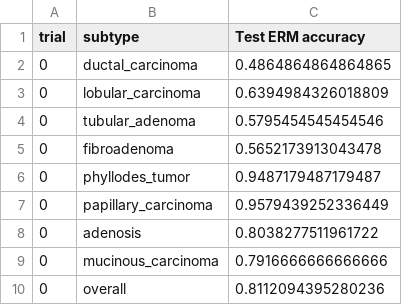
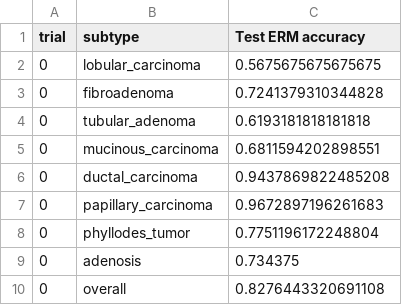
Before and after one commit to charmipatel1305/Superclass-Classification, a CSV file: Test_bc-erm_radnet.csv, drawn as a sheet.

```diff
--- a/Test_bc-erm_radnet.csv
+++ b/Test_bc-erm_radnet.csv
@@ -1,10 +1,10 @@
 trial,subtype,Test ERM accuracy
-0,ductal_carcinoma,0.4864864864864865
-0,lobular_carcinoma,0.6394984326018809
-0,tubular_adenoma,0.5795454545454546
-0,fibroadenoma,0.5652173913043478
-0,phyllodes_tumor,0.9487179487179487
-0,papillary_carcinoma,0.9579439252336449
-0,adenosis,0.8038277511961722
-0,mucinous_carcinoma,0.7916666666666666
-0,overall,0.8112094395280236
+0,lobular_carcinoma,0.5675675675675675
+0,fibroadenoma,0.7241379310344828
+0,tubular_adenoma,0.6193181818181818
+0,mucinous_carcinoma,0.6811594202898551
+0,ductal_carcinoma,0.9437869822485208
+0,papillary_carcinoma,0.9672897196261683
+0,phyllodes_tumor,0.7751196172248804
+0,adenosis,0.734375
+0,overall,0.8276443320691108
```
Also changed, not shown: Train_bc-erm_radnet.csv, Val_bc-erm_radnet.csv, 4 other files.
